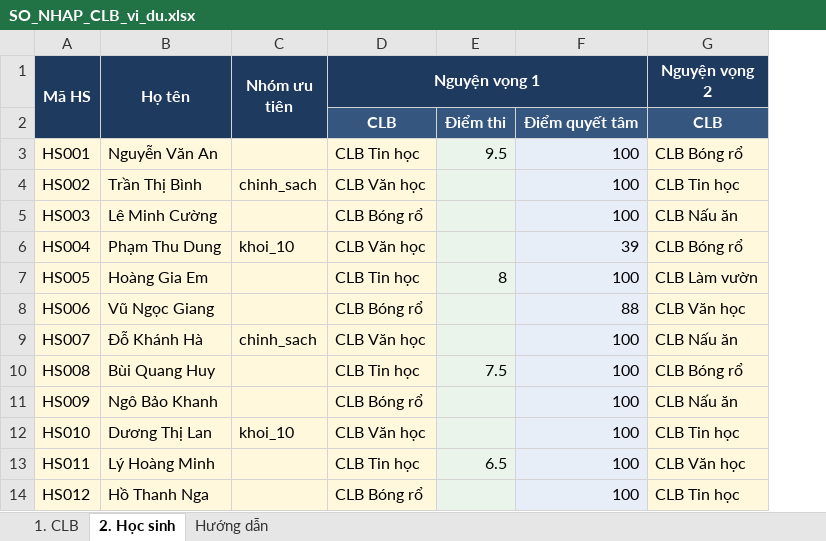
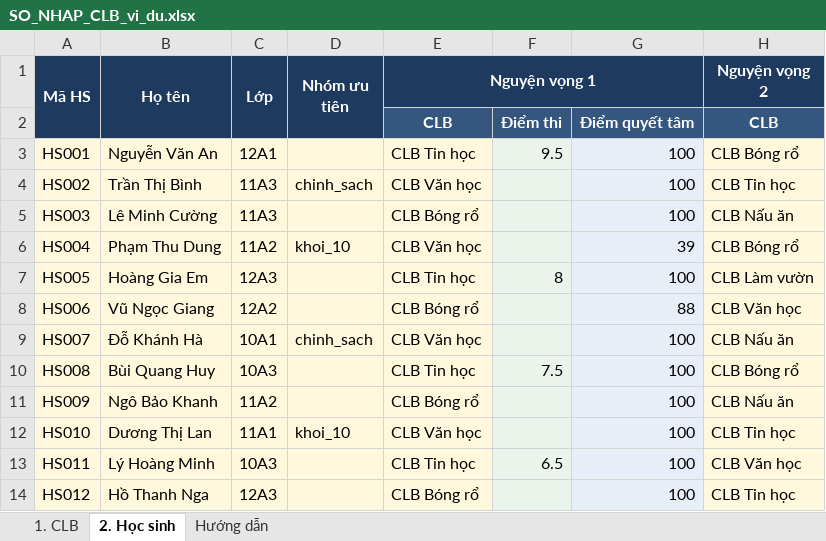
Before and after one commit to nguyenphanvantruong6969-arch/TESTING-DEV, an Excel workbook: mau_csv/vi_du_day_du/SO_NHAP_CLB_vi_du.xlsx, sheet 2. Học sinh, drawn as a sheet; only a part is shown; values as stored, in another font and other column widths than the file's, no borders; conditional formats not drawn; the diff names each change by its address in the sheet, - before the commit and + after, or states it on an @@ line.

```diff
--- a/mau_csv/vi_du_day_du/SO_NHAP_CLB_vi_du.xlsx (sheet 2. Học sinh)
+++ b/mau_csv/vi_du_day_du/SO_NHAP_CLB_vi_du.xlsx (sheet 2. Học sinh)
+column C (Lớp), rows 3-14: 12A1 | 11A3 | 11A3 | 11A2 | 12A3 | 12A2 | 10A1 | 10A3 | 11A2 | 11A1 | 10A3 | 12A3
```
Also changed, not shown: du_lieu_test/vi_du_huong_dan/SO_NHAP_VIDU.xlsx, du_lieu_test/vi_du_huong_dan/VIDU_02_chon_CLB_muon_thi.xlsx, 14 other files.
